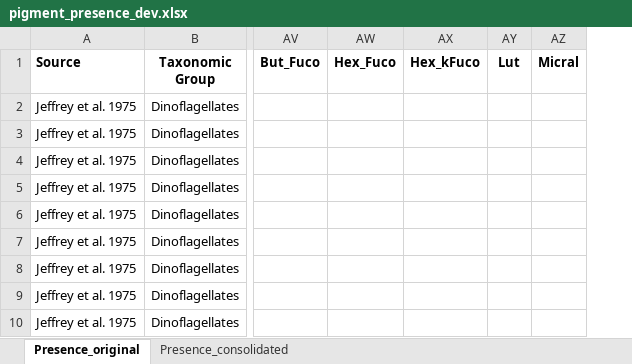
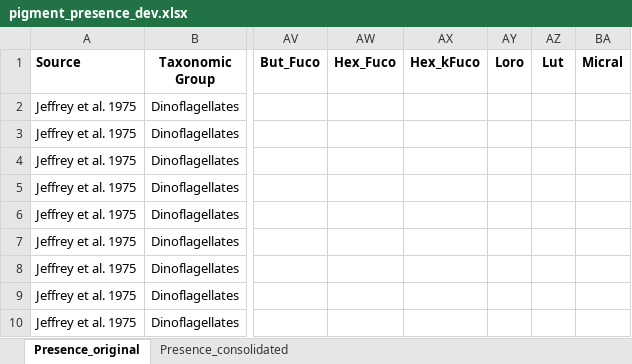
Before and after one commit to eoplus/pigment_ratios, an Excel workbook: raw/pigment_presence_dev.xlsx, sheet Presence_original, drawn as a sheet; only a part is shown, gaps mark what is left out; values as stored, in another font and other column widths than the file's, no borders; the diff names each change by its address in the sheet, - before the commit and + after, or states it on an @@ line.

```diff
--- a/raw/pigment_presence_dev.xlsx (sheet Presence_original)
+++ b/raw/pigment_presence_dev.xlsx (sheet Presence_original)
+column AY (Loro), empty
```
Also changed, not shown: sheet Presence_consolidated, aux/pigment_distribution.xlsx, data/pigment_mass_ratios.xlsx, 5 other files.
